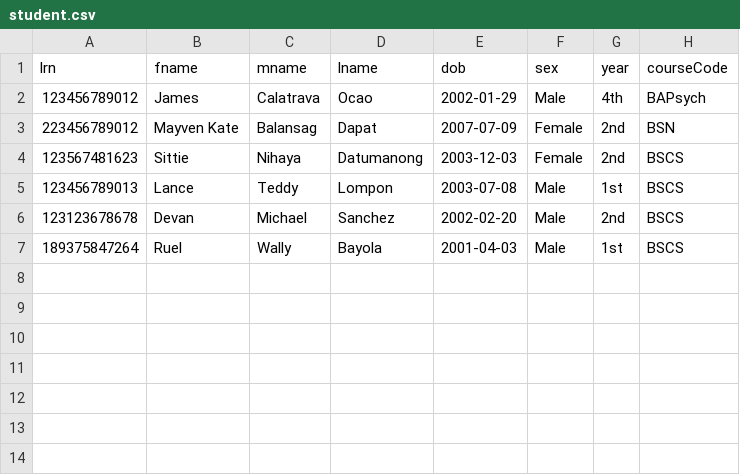
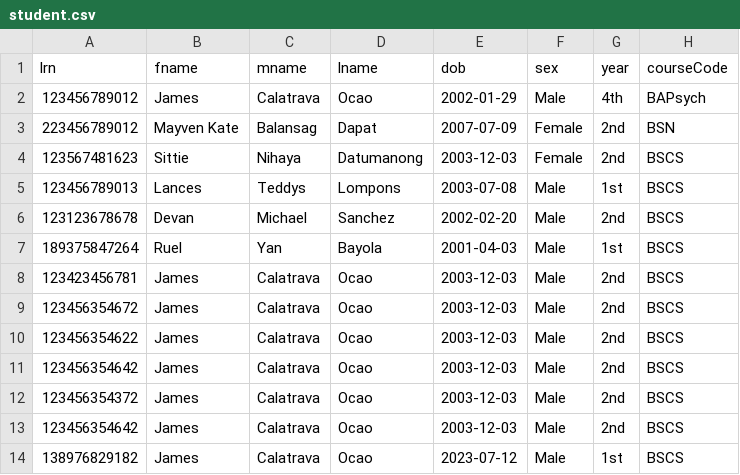
Before and after one commit to csjames03/ssis-v1, a CSV file: student.csv, drawn as a sheet.

```diff
--- a/student.csv
+++ b/student.csv
@@ -4,4 +4,11 @@ lrn,fname,mname,lname,dob,sex,year,courseCode
 123567481623,Sittie,Nihaya,Datumanong,2003-12-03,Female,2nd,BSCS
-123456789013,Lance,Teddy,Lompon,2003-07-08,Male,1st,BSCS
+123456789013,Lances,Teddys,Lompons,2003-07-08,Male,1st,BSCS
 123123678678,Devan,Michael,Sanchez,2002-02-20,Male,2nd,BSCS
-189375847264,Ruel,Wally ,Bayola,2001-04-03,Male,1st,BSCS
+189375847264,Ruel,Yan,Bayola,2001-04-03,Male,1st,BSCS
+123423456781,James,Calatrava,Ocao,2003-12-03,Male,2nd,BSCS
+123456354672,James,Calatrava,Ocao,2003-12-03,Male,2nd,BSCS
+123456354622,James,Calatrava,Ocao,2003-12-03,Male,2nd,BSCS
+123456354642,James,Calatrava,Ocao,2003-12-03,Male,2nd,BSCS
+123456354372,James,Calatrava,Ocao,2003-12-03,Male,2nd,BSCS
+123456354642,James,Calatrava,Ocao,2003-12-03,Male,2nd,BSCS
+138976829182,James,Calatrava,Ocao,2023-07-12,Male,1st,BSCS
```
Also changed, not shown: courses.csv, 1 other file.
